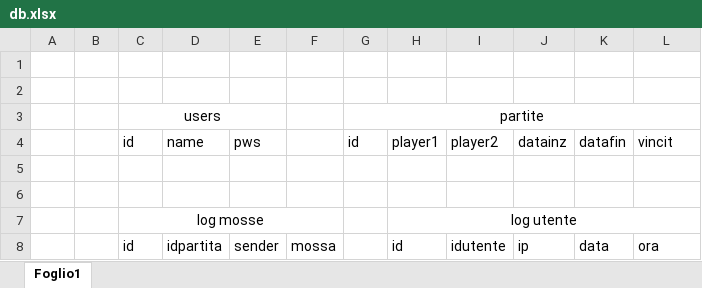
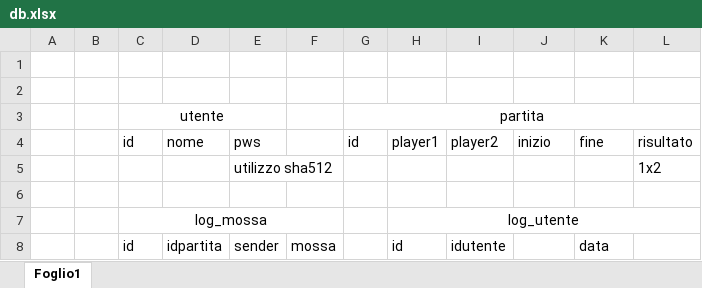
Before and after one commit to DanieleGrimaldi/chess, an Excel workbook: database/db.xlsx, sheet Foglio1, drawn as a sheet; values as stored, in another font and other column widths than the file's, no borders; removed rows and columns are numbered as before the commit, all else as after; the diff names each change by its address in the sheet, - before the commit and + after, or states it on an @@ line.

```diff
--- a/database/db.xlsx (sheet Foglio1)
+++ b/database/db.xlsx (sheet Foglio1)
-row 3:  |  | users |  |  |  | partite
+row 3:  |  | utente |  |  |  | partita
-D4: name
+D4: nome
-J4: datainz
+J4: inizio
-K4: datafin
+K4: fine
-L4: vincit
+L4: risultato
+row 5:  |  |  |  | utilizzo sha512 |  |  |  |  |  |  | 1x2
-row 7: (empty)
+row 7:  |  | log_mossa |  |  |  |  | log_utente
+C7:F7 merged
+H7:L7 merged
-row 7:  |  | log mosse |  |  |  |  | log utente
-J8: ip
+J8: (empty)
-L8: ora
+L8: (empty)
```
Also changed, not shown: 2 other files.
